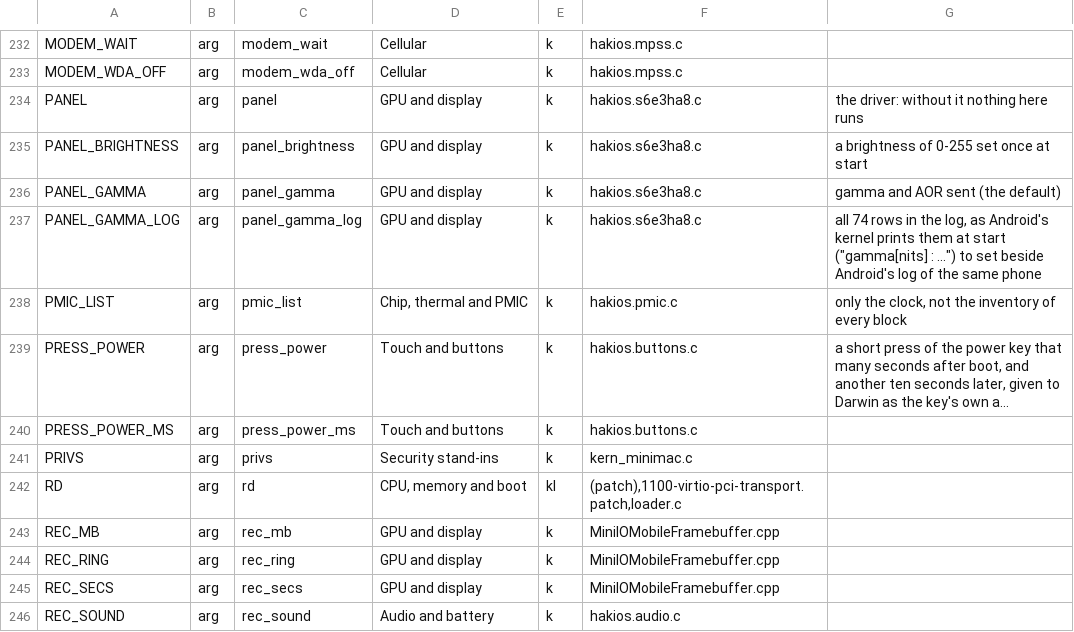
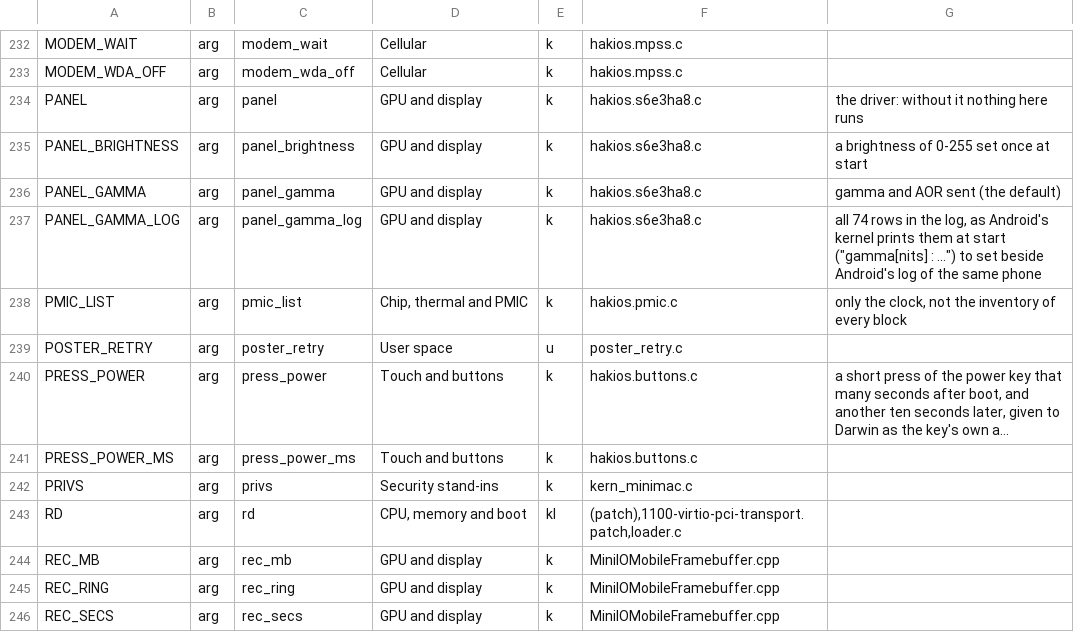
Before and after one commit to Scion-Project/hackios-xnu-kernel, a TSV file: configs/symbols.tsv, drawn as a sheet; only a part is shown, gaps mark what is left out; the shorter side is filled out with more unchanged rows; long unchanged cells end in …; the diff names each change by its address in the sheet, - before the commit and + after, or states it on an @@ line.

Commit message:
userland: poster_retry, the wallpaper's second chance when launchd kills the posters at 5 s
On the Galaxy S9 the wallpaper does not come. runs/usb-1101.log (1 November, six boots) shows why:
every poster extension PosterBoard starts (CollectionsPoster, the stock wallpaper, and Gradient, Emoji,
Photos, Pride, Unity, Extragalactic, weather) is SIGKILLed by launchd at exactly 5.0 s with
XPC_EXIT_REASON_EXTENSION_CHECK_IN_TIMEOUT, in five of the six boots, and PosterBoard never starts
them again. The S9 runs on two Cortex-A55s (cpus=2 bootcpu=2) and PosterBoard is started in the middle
of SpringBoard's rush, about a hundred processes in half a minute. The same extensions check in in
0.1 to 4.6 s once the rush is over (SpringBoard's fifth CollectionsPoster at 4.3 s, the widget
extensions chronod retried). In the one boot where PosterBoard's posters did check in, they stayed up.

poster_retry waits until PosterBoard has been up 60 s and the load average is below 1.5 (or 180 s
more), counts the poster processes (two or more are PosterBoard's: SpringBoard runs only the current
wallpaper's one), and when they are not there, stops PosterBoard so that launchd starts it again on
SpringBoard's next request, at most three times. Where the posters came up it says so and exits.
It runs from the default rc.jobs, in the background. poster_retry=0 turns it off; poster_retry=2 also
restarts chronod once after the rush, for the widgets' timelines (off by default).

Checked: the logic in a host harness with libproc and kill stubbed (posters up: nothing done; one
poster: three restarts 90 s apart, then gives up); clang -fsyntax-only; tools/boot-args.py --check,
tools/drivers-check.py. Not built with the iPhoneOS SDK here (none on this machine) and not run on
the phone. That launchd/SpringBoard start PosterBoard again after it is stopped is expected, not seen.
tools/docs-gen.py --check fails the same way on main without this change (docs/reference/drivers.md).

```diff
--- a/configs/symbols.tsv
+++ b/configs/symbols.tsv
+row 239: POSTER_RETRY | arg | poster_retry | User space | u | poster_retry.c
```
Also changed, not shown: 6 other files.
